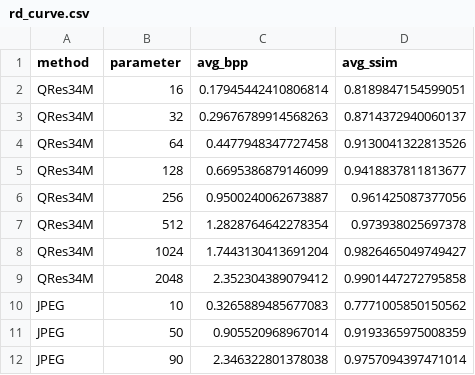
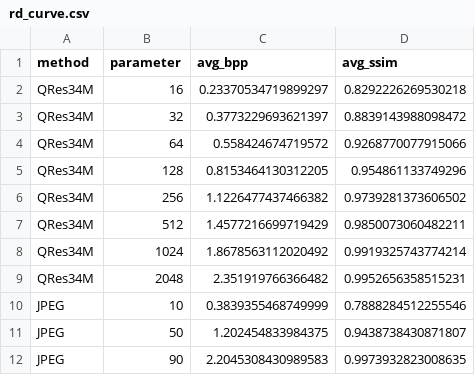
Before and after one commit to hamdaniel/DIP_PROJECT, a CSV file: Duan/ssim_with_jpeg/rd_curve.csv, drawn as a sheet.

```diff
--- a/Duan/ssim_with_jpeg/rd_curve.csv
+++ b/Duan/ssim_with_jpeg/rd_curve.csv
@@ -1,12 +1,12 @@
 method,parameter,avg_bpp,avg_ssim
-QRes34M,16,0.17945442410806814,0.8189847154599051
-QRes34M,32,0.29676789914568263,0.8714372940060137
-QRes34M,64,0.4477948347727458,0.9130041322813526
-QRes34M,128,0.6695386879146099,0.9418837811813677
-QRes34M,256,0.9500240062673887,0.961425087377056
-QRes34M,512,1.2828764642278354,0.973938025697378
-QRes34M,1024,1.7443130413691204,0.9826465049749427
-QRes34M,2048,2.352304389079412,0.9901447272795858
-JPEG,10,0.3265889485677083,0.7771005850150562
-JPEG,50,0.905520968967014,0.9193365975008359
-JPEG,90,2.346322801378038,0.9757094397471014
+QRes34M,16,0.23370534719899297,0.8292226269530218
+QRes34M,32,0.3773229693621397,0.8839143988098472
+QRes34M,64,0.558424674719572,0.9268770077915066
+QRes34M,128,0.8153464130312205,0.954861133749296
+QRes34M,256,1.1226477437466382,0.9739281373606502
+QRes34M,512,1.4577216699719429,0.9850073060482211
+QRes34M,1024,1.8678563112020492,0.9919325743774214
+QRes34M,2048,2.351919766366482,0.9952656358515231
+JPEG,10,0.3839355468749999,0.7888284512255546
+JPEG,50,1.202454833984375,0.9438738430871807
+JPEG,90,2.2045308430989583,0.9973932823008635
```
Also changed, not shown: 46 other files.
